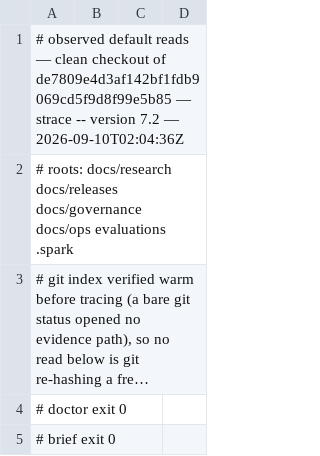
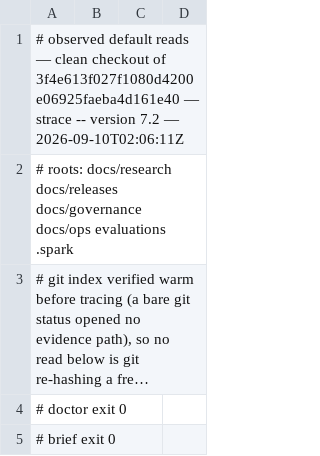
Before and after one commit to jwogrady/spark, a TSV file: docs/research/v0.23-cleanup/742-default-reads.tsv, drawn as a sheet; only a part is shown; long unchanged cells end in ….

Commit message:
docs: re-observe the default reads at the recorded ruling
The capture is re-anchored to the commit carrying the current-truth-only
ruling, and its rows come back byte-identical for the third time in this
branch: a comment changes nothing the six read-only verbs open.

99 suites, 7575 assertions, 0 failed, 263s; spark doctor exit 0; nothing
in the suite skipped.

Refs #733

Spark-Governed-By: v0.22.0

```diff
--- a/docs/research/v0.23-cleanup/742-default-reads.tsv
+++ b/docs/research/v0.23-cleanup/742-default-reads.tsv
@@ -1,2 +1,2 @@
-# observed default reads — clean checkout of de7809e4d3af142bf1fdb9069cd5f9d8f99e5b85 — strace -- version 7.2 — 2026-09-10T02:04:36Z
+# observed default reads — clean checkout of 3f4e613f027f1080d4200e06925faeba4d161e40 — strace -- version 7.2 — 2026-09-10T02:06:11Z
 # roots: docs/research docs/releases docs/governance docs/ops evaluations .spark
```
